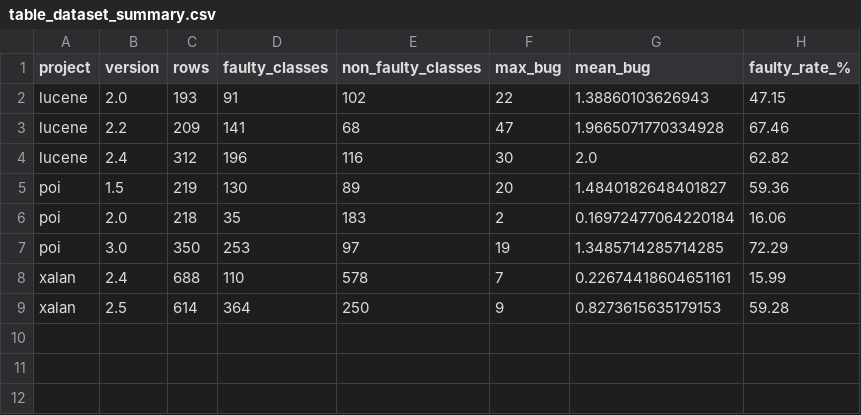
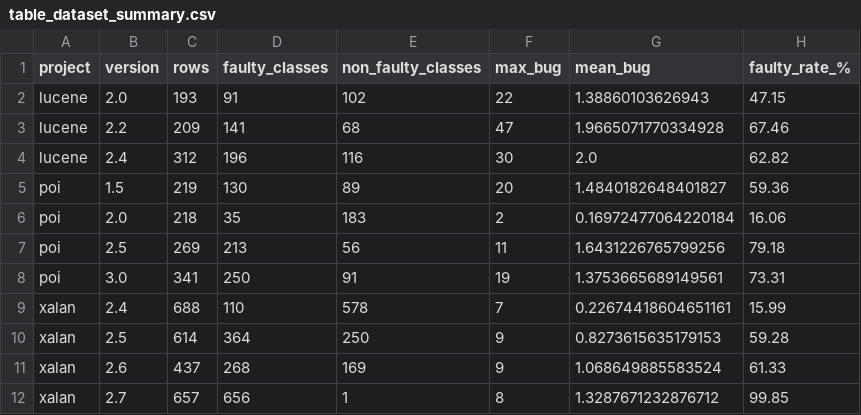
Before and after one commit to Thuy0810/HOC-MAY_N, a CSV file: outputs_promise_fault_prediction_9_5/table_dataset_summary.csv, drawn as a sheet; removed rows and columns are numbered as before the commit, all else as after; the diff names each change by its address in the sheet, - before the commit and + after, or states it on an @@ line.

```diff
--- a/outputs_promise_fault_prediction_9_5/table_dataset_summary.csv
+++ b/outputs_promise_fault_prediction_9_5/table_dataset_summary.csv
-row 7: poi | 3.0 | 350 | 253 | 97 | 19 | 1.3485714285714285 | 72.29
+row 7: poi | 2.5 | 269 | 213 | 56 | 11 | 1.6431226765799256 | 79.18
+row 8: poi | 3.0 | 341 | 250 | 91 | 19 | 1.3753665689149561 | 73.31
+row 11: xalan | 2.6 | 437 | 268 | 169 | 9 | 1.068649885583524 | 61.33
+row 12: xalan | 2.7 | 657 | 656 | 1 | 8 | 1.3287671232876712 | 99.85
```
Also changed, not shown: outputs_promise_fault_prediction_9_5/table_bug_distribution.csv, outputs_promise_fault_prediction_9_5/table_correlation_with_bug.csv, 11 other files.
